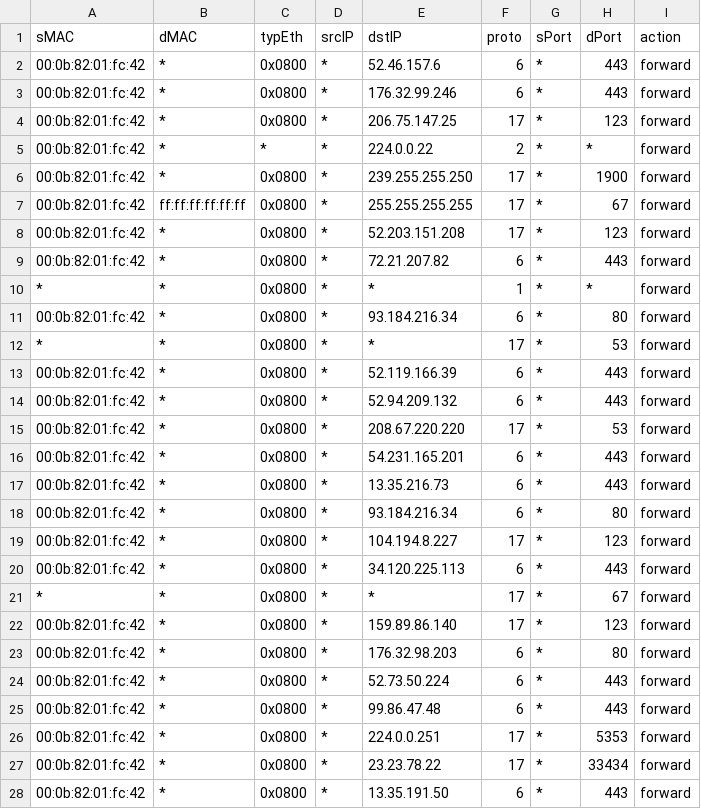
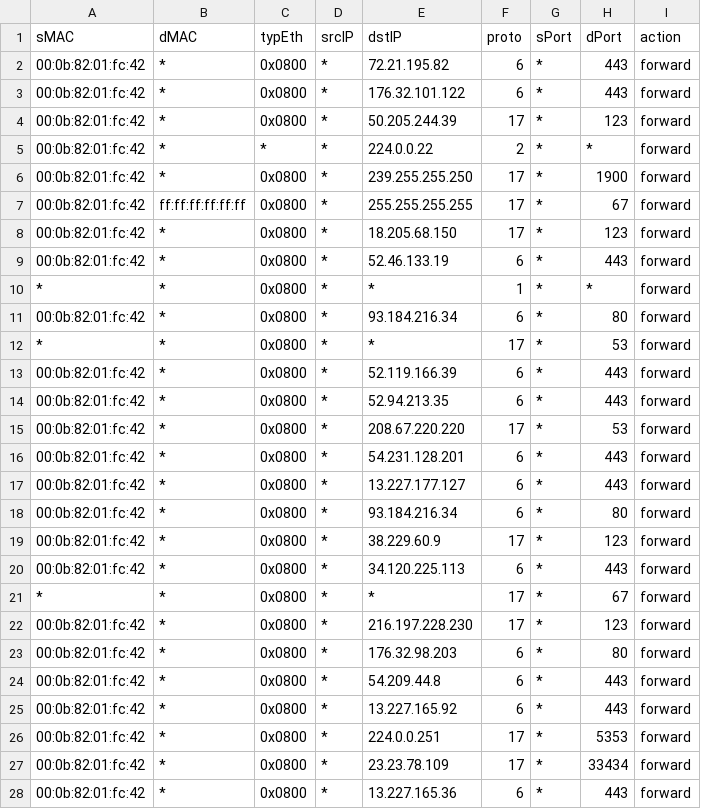
Before and after one commit to DevHSA/BMV2-P4-IoT-MUD, a CSV file: ScaleIoT/template.csv, drawn as a sheet; only a part is shown; the diff covers the shown part only.

```diff
--- a/ScaleIoT/template.csv
+++ b/ScaleIoT/template.csv
@@ -1,5 +1,5 @@
 sMAC,dMAC,typEth,srcIP,dstIP,proto,sPort,dPort,action
-00:0b:82:01:fc:42,*,0x0800,*,52.46.157.6,6,*,443,forward
-00:0b:82:01:fc:42,*,0x0800,*,176.32.99.246,6,*,443,forward
-00:0b:82:01:fc:42,*,0x0800,*,206.75.147.25,17,*,123,forward
+00:0b:82:01:fc:42,*,0x0800,*,72.21.195.82,6,*,443,forward
+00:0b:82:01:fc:42,*,0x0800,*,176.32.101.122,6,*,443,forward
+00:0b:82:01:fc:42,*,0x0800,*,50.205.244.39,17,*,123,forward
 00:0b:82:01:fc:42,*,*,*,224.0.0.22,2,*,*,forward
@@ -7,4 +7,4 @@ sMAC,dMAC,typEth,srcIP,dstIP,proto,sPort,dPort,action
 00:0b:82:01:fc:42,ff:ff:ff:ff:ff:ff,0x0800,*,255.255.255.255,17,*,67,forward
-00:0b:82:01:fc:42,*,0x0800,*,52.203.151.208,17,*,123,forward
-00:0b:82:01:fc:42,*,0x0800,*,72.21.207.82,6,*,443,forward
+00:0b:82:01:fc:42,*,0x0800,*,18.205.68.150,17,*,123,forward
+00:0b:82:01:fc:42,*,0x0800,*,52.46.133.19,6,*,443,forward
 *,*,0x0800,*,*,1,*,*,forward
@@ -13,16 +13,16 @@ sMAC,dMAC,typEth,srcIP,dstIP,proto,sPort,dPort,action
 00:0b:82:01:fc:42,*,0x0800,*,52.119.166.39,6,*,443,forward
-00:0b:82:01:fc:42,*,0x0800,*,52.94.209.132,6,*,443,forward
+00:0b:82:01:fc:42,*,0x0800,*,52.94.213.35,6,*,443,forward
 00:0b:82:01:fc:42,*,0x0800,*,208.67.220.220,17,*,53,forward
-00:0b:82:01:fc:42,*,0x0800,*,54.231.165.201,6,*,443,forward
-00:0b:82:01:fc:42,*,0x0800,*,13.35.216.73,6,*,443,forward
+00:0b:82:01:fc:42,*,0x0800,*,54.231.128.201,6,*,443,forward
+00:0b:82:01:fc:42,*,0x0800,*,13.227.177.127,6,*,443,forward
 00:0b:82:01:fc:42,*,0x0800,*,93.184.216.34,6,*,80,forward
-00:0b:82:01:fc:42,*,0x0800,*,104.194.8.227,17,*,123,forward
+00:0b:82:01:fc:42,*,0x0800,*,38.229.60.9,17,*,123,forward
 00:0b:82:01:fc:42,*,0x0800,*,34.120.225.113,6,*,443,forward
 *,*,0x0800,*,*,17,*,67,forward
-00:0b:82:01:fc:42,*,0x0800,*,159.89.86.140,17,*,123,forward
+00:0b:82:01:fc:42,*,0x0800,*,216.197.228.230,17,*,123,forward
 00:0b:82:01:fc:42,*,0x0800,*,176.32.98.203,6,*,80,forward
-00:0b:82:01:fc:42,*,0x0800,*,52.73.50.224,6,*,443,forward
-00:0b:82:01:fc:42,*,0x0800,*,99.86.47.48,6,*,443,forward
+00:0b:82:01:fc:42,*,0x0800,*,54.209.44.8,6,*,443,forward
+00:0b:82:01:fc:42,*,0x0800,*,13.227.165.92,6,*,443,forward
 00:0b:82:01:fc:42,*,0x0800,*,224.0.0.251,17,*,5353,forward
-00:0b:82:01:fc:42,*,0x0800,*,23.23.78.22,17,*,33434,forward
-00:0b:82:01:fc:42,*,0x0800,*,13.35.191.50,6,*,443,forward
+00:0b:82:01:fc:42,*,0x0800,*,23.23.78.109,17,*,33434,forward
+00:0b:82:01:fc:42,*,0x0800,*,13.227.165.36,6,*,443,forward
```
Also changed, not shown: 16 edited cells elsewhere in this file, 4 other files.
